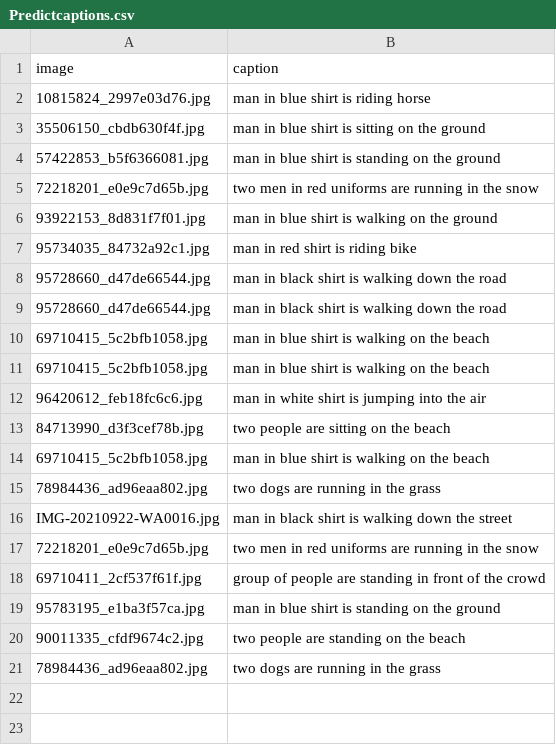
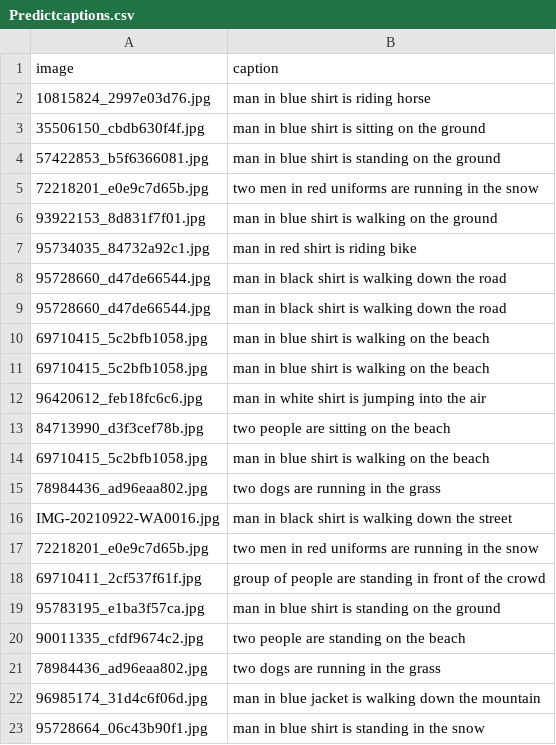
Before and after one commit to rawatshubham09/Automatic-Image-Captioning, a CSV file: onlineImages/Predictcaptions.csv, drawn as a sheet.

```diff
--- a/onlineImages/Predictcaptions.csv
+++ b/onlineImages/Predictcaptions.csv
@@ -21 +21,3 @@ IMG-20210922-WA0016.jpg,man in black shirt is walking down the street
 78984436_ad96eaa802.jpg,two dogs are running in the grass
+96985174_31d4c6f06d.jpg,man in blue jacket is walking down the mountain
+95728664_06c43b90f1.jpg,man in blue shirt is standing in the snow
```
Also changed, not shown: 13 other files.
